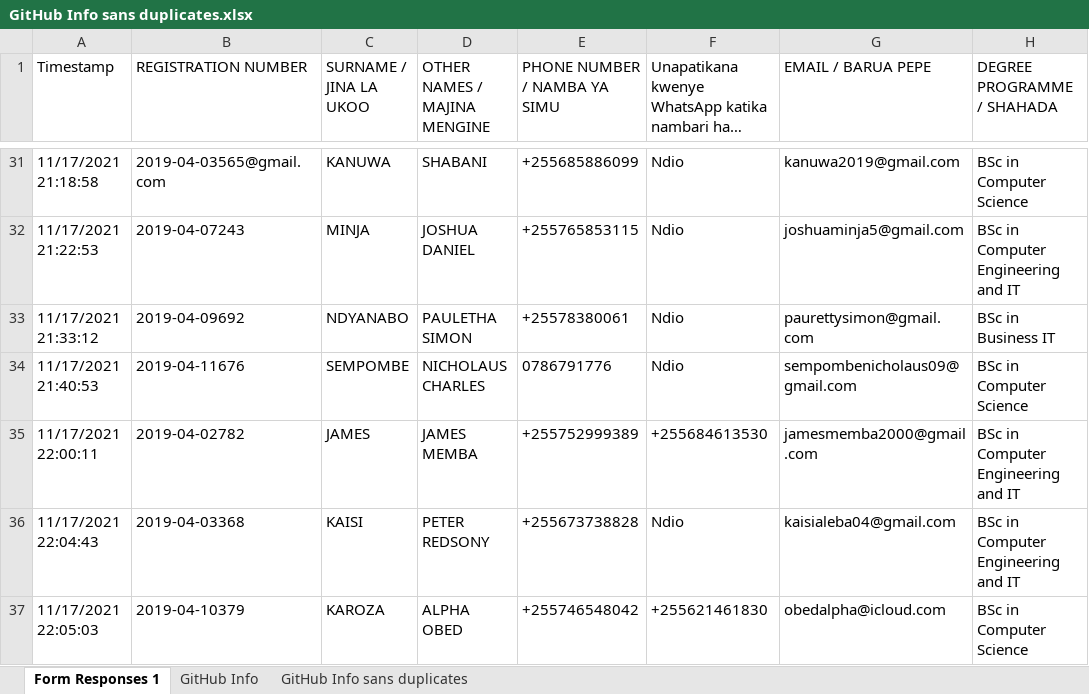
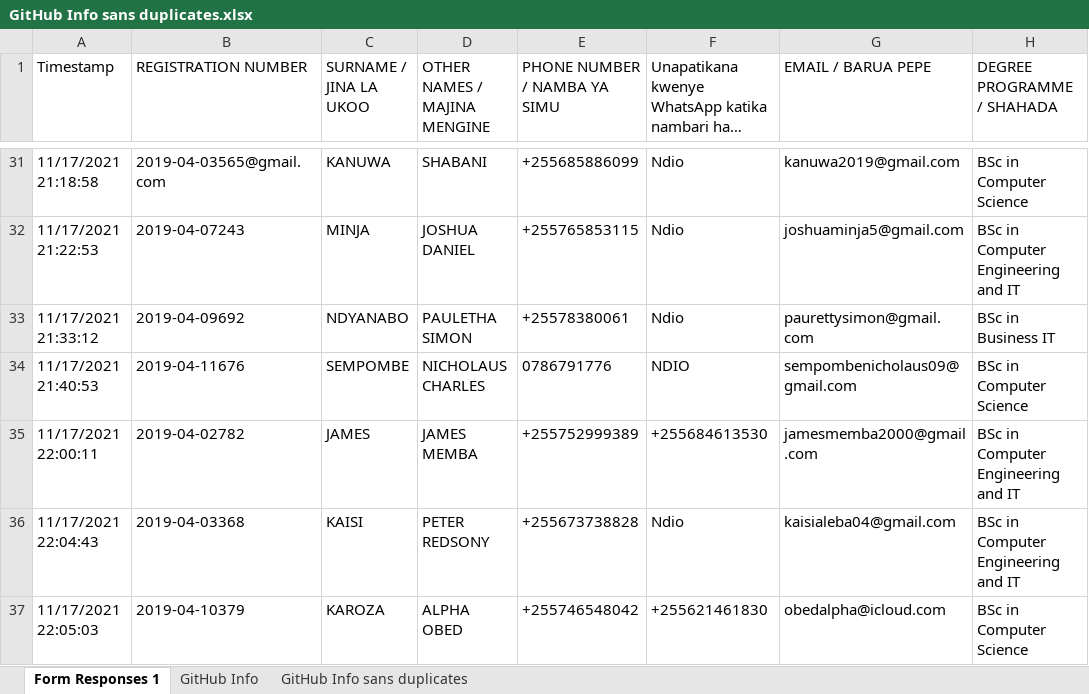
Before and after one commit to jlungo/staffcard, an Excel workbook: CS335/GitHub Info sans duplicates.xlsx, sheet Form Responses 1, drawn as a sheet; only a part is shown, gaps mark what is left out; long unchanged cells end in …; values as stored, in another font and other column widths than the file's, no borders; the diff names each change by its address in the sheet, - before the commit and + after, or states it on an @@ line.

Commit message:
mycommit

```diff
--- a/CS335/GitHub Info sans duplicates.xlsx (sheet Form Responses 1)
+++ b/CS335/GitHub Info sans duplicates.xlsx (sheet Form Responses 1)
-F34: Ndio
+F34: NDIO
```
